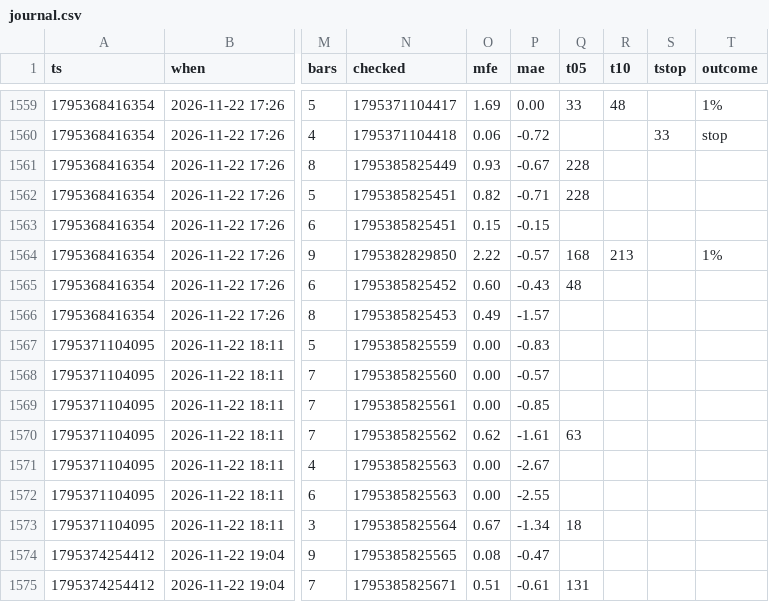
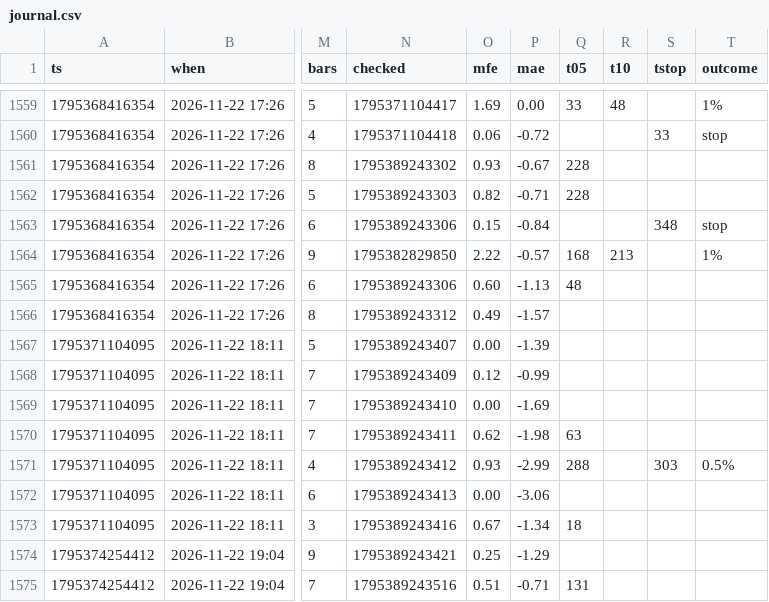
Before and after one commit to b3abderrahmane-lgtm/wissam, a CSV file: journal.csv, drawn as a sheet; only a part is shown, gaps mark what is left out; the diff covers the shown part only; the diff names each change by its address in the sheet, - before the commit and + after, or states it on an @@ line.

```diff
--- a/journal.csv
+++ b/journal.csv
-N1561 (checked): 1795385825449
+N1561 (checked): 1795389243302
-N1562 (checked): 1795385825451
+N1562 (checked): 1795389243303
-N1563 (checked): 1795385825451
+N1563 (checked): 1795389243306
-P1563 (mae): -0.15
+P1563 (mae): -0.84
-S1563 (tstop): (empty)
+S1563 (tstop): 348
-T1563 (outcome): (empty)
+T1563 (outcome): stop
-N1565 (checked): 1795385825452
+N1565 (checked): 1795389243306
-P1565 (mae): -0.43
+P1565 (mae): -1.13
-N1566 (checked): 1795385825453
+N1566 (checked): 1795389243312
-N1567 (checked): 1795385825559
+N1567 (checked): 1795389243407
-P1567 (mae): -0.83
+P1567 (mae): -1.39
-N1568 (checked): 1795385825560
+N1568 (checked): 1795389243409
-O1568 (mfe): 0.00
+O1568 (mfe): 0.12
-P1568 (mae): -0.57
+P1568 (mae): -0.99
-N1569 (checked): 1795385825561
+N1569 (checked): 1795389243410
-P1569 (mae): -0.85
+P1569 (mae): -1.69
-N1570 (checked): 1795385825562
+N1570 (checked): 1795389243411
-P1570 (mae): -1.61
+P1570 (mae): -1.98
-N1571 (checked): 1795385825563
+N1571 (checked): 1795389243412
-O1571 (mfe): 0.00
+O1571 (mfe): 0.93
-P1571 (mae): -2.67
+P1571 (mae): -2.99
-Q1571 (t05): (empty)
+Q1571 (t05): 288
-S1571 (tstop): (empty)
+S1571 (tstop): 303
-T1571 (outcome): (empty)
+T1571 (outcome): 0.5%
-N1572 (checked): 1795385825563
+N1572 (checked): 1795389243413
-P1572 (mae): -2.55
+P1572 (mae): -3.06
-N1573 (checked): 1795385825564
+N1573 (checked): 1795389243416
-N1574 (checked): 1795385825565
+N1574 (checked): 1795389243421
-O1574 (mfe): 0.08
+O1574 (mfe): 0.25
-P1574 (mae): -0.47
+P1574 (mae): -1.29
-N1575 (checked): 1795385825671
+N1575 (checked): 1795389243516
-P1575 (mae): -0.61
+P1575 (mae): -0.71
```
Also changed, not shown: 112 edited cells elsewhere in this file.
